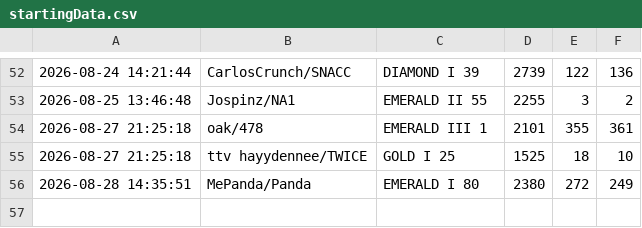
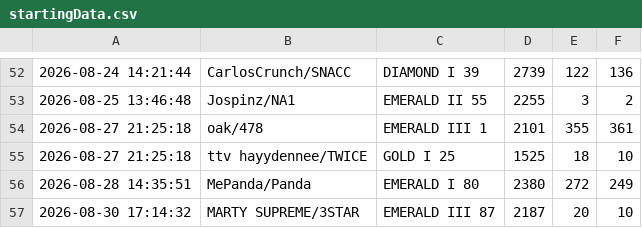
Before and after one commit to LOLUTDCLIMBCHALLENGE/LOLUTDCLIMBCHALLENGE.github.io, a CSV file: data/startingData.csv, drawn as a sheet; only a part is shown, gaps mark what is left out; the diff names each change by its address in the sheet, - before the commit and + after, or states it on an @@ line.

Commit message:
Update startingData.csv

```diff
--- a/data/startingData.csv
+++ b/data/startingData.csv
+row 57: 2026-08-30 17:14:32 | MARTY SUPREME/3STAR | EMERALD III 87 | 2187 | 20 | 10
```
